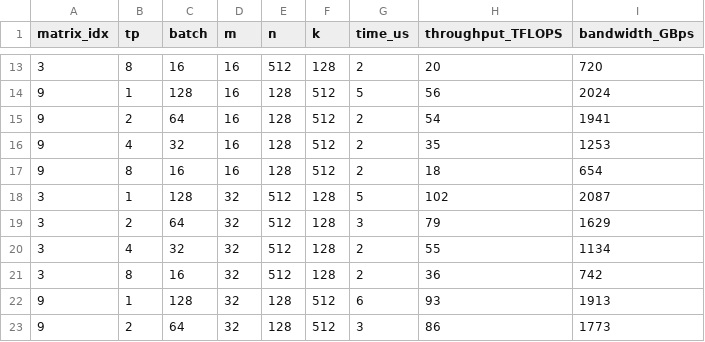
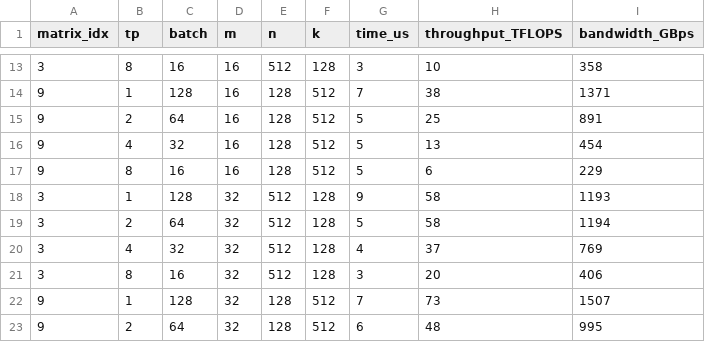
Before and after one commit to shenh10/DeepSeek_Simulator, a CSV file: results/H800_batch_gemm.csv, drawn as a sheet; only a part is shown, gaps mark what is left out; the diff covers the shown part only.

```diff
--- a/results/H800_batch_gemm.csv
+++ b/results/H800_batch_gemm.csv
@@ -13,11 +13,11 @@ matrix_idx,tp,batch,m,n,k,time_us,throughput_TFLOPS,bandwidth_GBps
-3,8,16,16,512,128,2,20,720
-9,1,128,16,128,512,5,56,2024
-9,2,64,16,128,512,2,54,1941
-9,4,32,16,128,512,2,35,1253
-9,8,16,16,128,512,2,18,654
-3,1,128,32,512,128,5,102,2087
-3,2,64,32,512,128,3,79,1629
-3,4,32,32,512,128,2,55,1134
-3,8,16,32,512,128,2,36,742
-9,1,128,32,128,512,6,93,1913
-9,2,64,32,128,512,3,86,1773
+3,8,16,16,512,128,3,10,358
+9,1,128,16,128,512,7,38,1371
+9,2,64,16,128,512,5,25,891
+9,4,32,16,128,512,5,13,454
+9,8,16,16,128,512,5,6,229
+3,1,128,32,512,128,9,58,1193
+3,2,64,32,512,128,5,58,1194
+3,4,32,32,512,128,4,37,769
+3,8,16,32,512,128,3,20,406
+9,1,128,32,128,512,7,73,1507
+9,2,64,32,128,512,6,48,995
```
Also changed, not shown: 109 edited cells elsewhere in this file, results/H800-single-batch-comp-comm-overlapping.csv, results/H800-two-microbatch-overlapping.csv, 3 other files.
